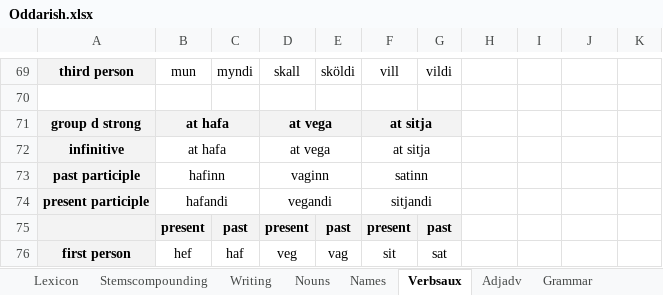
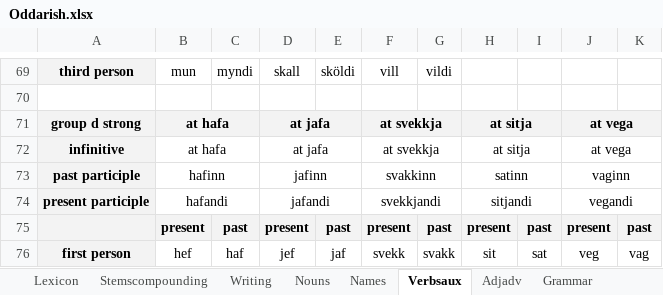
Before and after one commit to Oneo64/Aldraheimr, an Excel workbook: Literature/Languages/Oddarish.xlsx, sheet Verbsaux, drawn as a sheet; only a part is shown, gaps mark what is left out; values as stored, in another font and other column widths than the file's, no borders; charts and pictures not drawn; removed rows and columns are numbered as before the commit, all else as after; the diff covers the shown part only; the diff names each change by its address in the sheet, - before the commit and + after, or states it on an @@ line.

Commit message:
Update Oddarish.xlsx

```diff
--- a/Literature/Languages/Oddarish.xlsx (sheet Verbsaux)
+++ b/Literature/Languages/Oddarish.xlsx (sheet Verbsaux)
-D71:D72: at vega
+D71:D72: at jafa
-F71:F72: at sitja
+F71:F72: at svekkja
-H71:H72: (empty)
+H71:H72: at sitja
-H71 fill: none
+H71 fill: #F3F3F3
+H71:I71 merged
-J71:J72: (empty)
+J71:J72: at vega
-J71 fill: none
+J71 fill: #F3F3F3
+J71:K71 merged
+H72:I72 merged
+J72:K72 merged
-D73: vaginn
+D73: jafinn
-F73: satinn
+F73: svakkinn
-H73: (empty)
+H73: satinn
+H73:I73 merged
-J73: (empty)
+J73: vaginn
+J73:K73 merged
-D74: vegandi
+D74: jafandi
-F74: sitjandi
+F74: svekkjandi
-H74: (empty)
+H74: sitjandi
+H74:I74 merged
-J74: (empty)
+J74: vegandi
+J74:K74 merged
-row 75:  | present | past | present | past | present | past
+row 75:  | present | past | present | past | present | past | present | past | present | past
-D76: veg
+D76: jef
-E76: vag
+E76: jaf
-F76: sit
+F76: svekk
-G76: sat
+G76: svakk
-H76: (empty)
+H76: sit
-I76: (empty)
+I76: sat
-J76: (empty)
+J76: veg
-K76: (empty)
+K76: vag
```
Also changed, not shown: 3 added rows, 3 removed rows, 48 edited cells, cell formats and merged cells elsewhere in this sheet, sheet Lexicon, sheet Adjadv.
